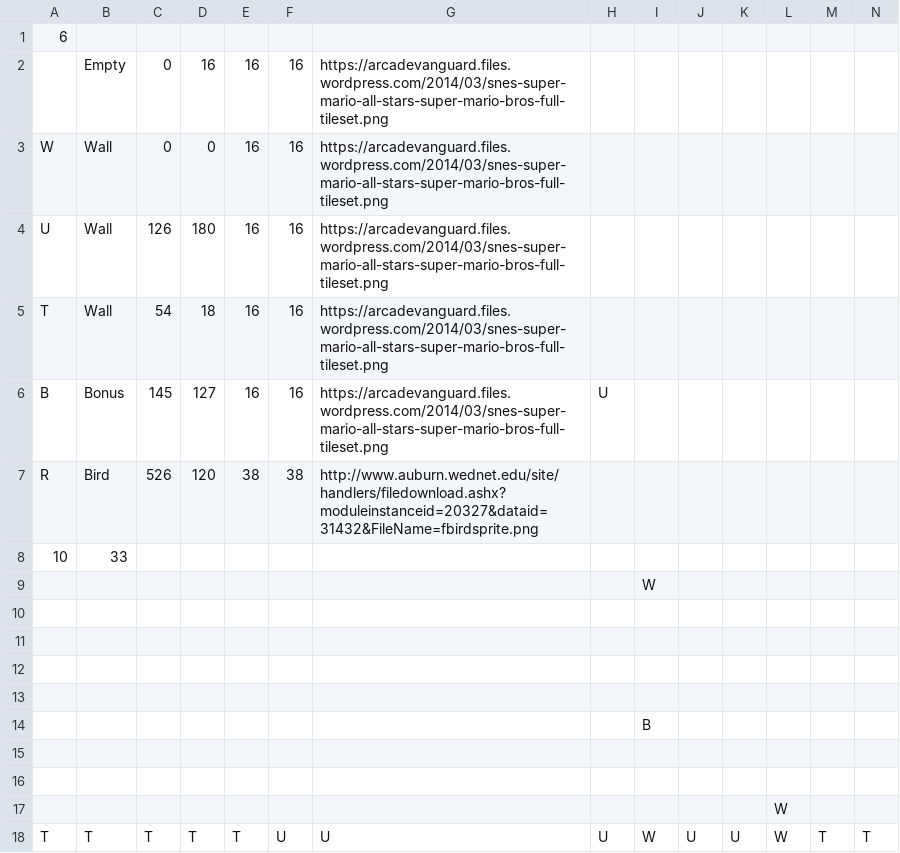
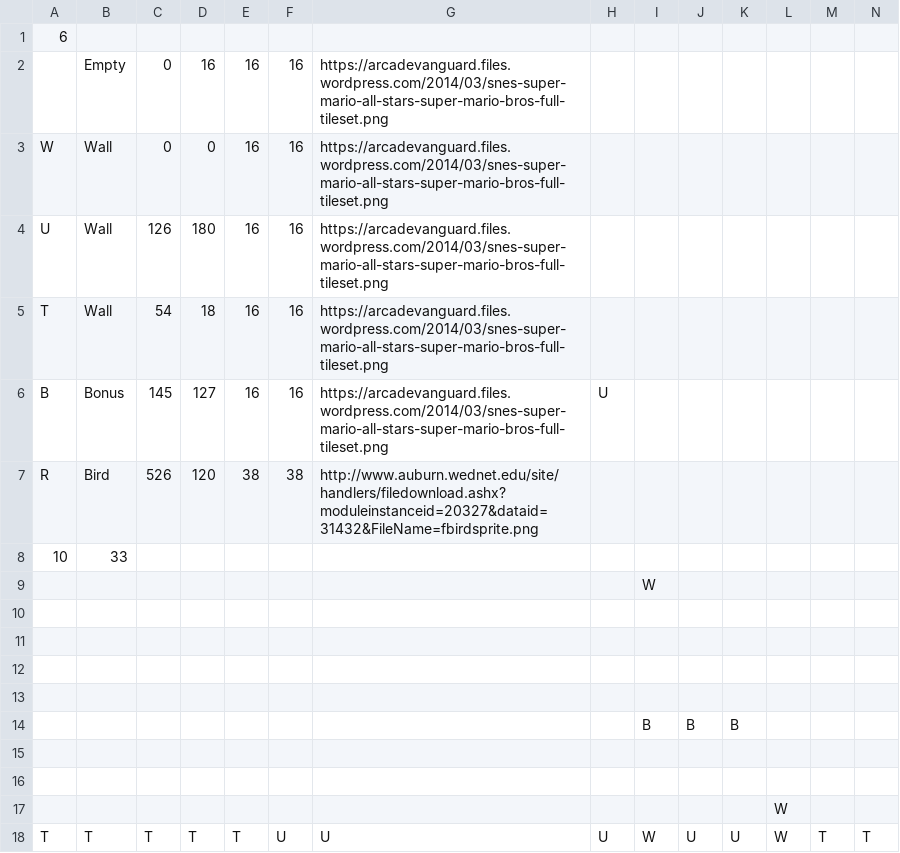
Before and after one commit to EnricoVojtech/flappy, a CSV file: level.csv, drawn as a sheet; only a part is shown; removed rows and columns are numbered as before the commit, all else as after; rows hold the shown columns only; the diff names each change by its address in the sheet, - before the commit and + after, or states it on an @@ line.

```diff
--- a/level.csv
+++ b/level.csv
-row 14:  |  |  |  |  |  |  |  | B
+row 14:  |  |  |  |  |  |  |  | B | B | B
```
Also changed, not shown: 4 other files.
